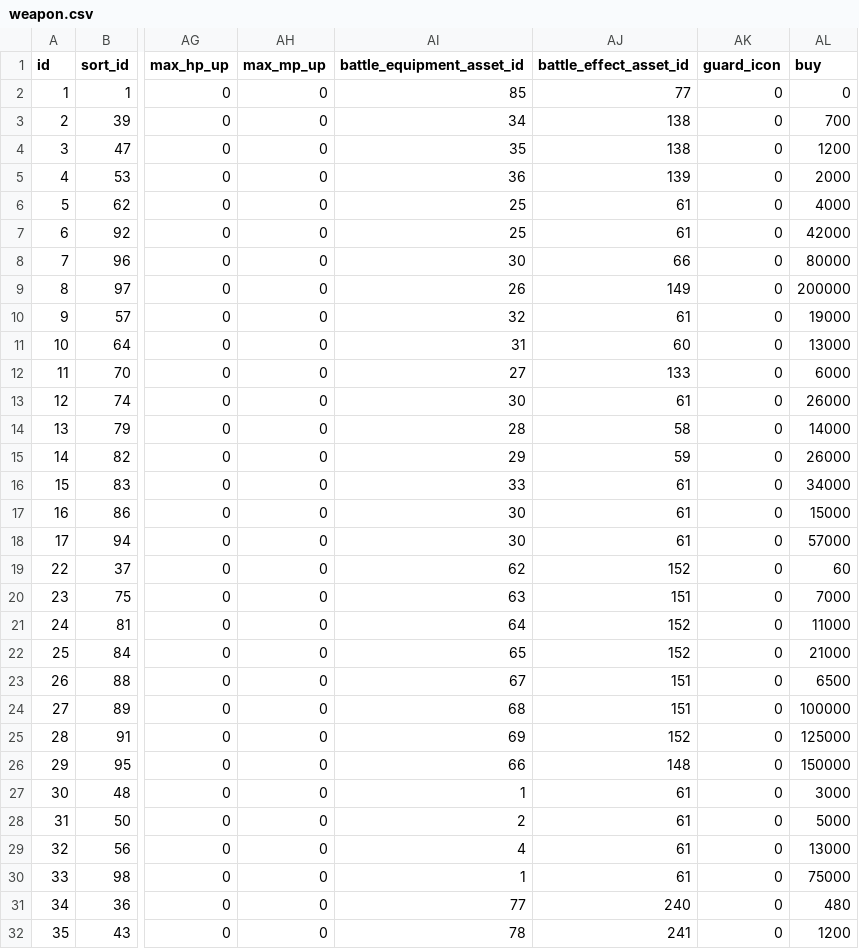
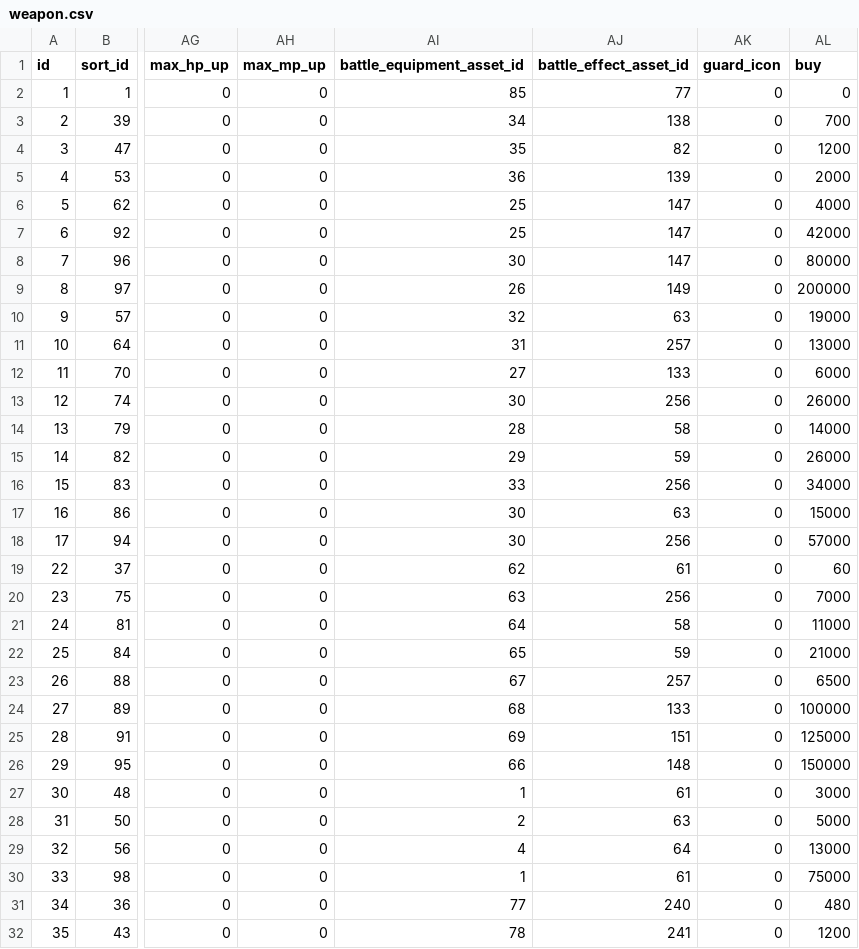
Before and after one commit to gameboy9/FF4FalconDive, a CSV file: csv/weapon.csv, drawn as a sheet; only a part is shown, gaps mark what is left out; the diff covers the shown part only; the diff names each change by its address in the sheet, - before the commit and + after, or states it on an @@ line.

Commit message:
Import all weapon sprites/effects from vanilla r13132822, tweak Excalipoor, Lightbringer

```diff
--- a/csv/weapon.csv
+++ b/csv/weapon.csv
-AJ4 (battle_effect_asset_id): 138
+AJ4 (battle_effect_asset_id): 82
-AJ6:AJ7 (battle_effect_asset_id): 61
+AJ6:AJ7 (battle_effect_asset_id): 147
-AJ8 (battle_effect_asset_id): 66
+AJ8 (battle_effect_asset_id): 147
-AJ10 (battle_effect_asset_id): 61
+AJ10 (battle_effect_asset_id): 63
-AJ11 (battle_effect_asset_id): 60
+AJ11 (battle_effect_asset_id): 257
-AJ13 (battle_effect_asset_id): 61
+AJ13 (battle_effect_asset_id): 256
-AJ16 (battle_effect_asset_id): 61
+AJ16 (battle_effect_asset_id): 256
-AJ17 (battle_effect_asset_id): 61
+AJ17 (battle_effect_asset_id): 63
-AJ18 (battle_effect_asset_id): 61
+AJ18 (battle_effect_asset_id): 256
-AJ19 (battle_effect_asset_id): 152
+AJ19 (battle_effect_asset_id): 61
-AJ20 (battle_effect_asset_id): 151
+AJ20 (battle_effect_asset_id): 256
-AJ21 (battle_effect_asset_id): 152
+AJ21 (battle_effect_asset_id): 58
-AJ22 (battle_effect_asset_id): 152
+AJ22 (battle_effect_asset_id): 59
-AJ23 (battle_effect_asset_id): 151
+AJ23 (battle_effect_asset_id): 257
-AJ24 (battle_effect_asset_id): 151
+AJ24 (battle_effect_asset_id): 133
-AJ25 (battle_effect_asset_id): 152
+AJ25 (battle_effect_asset_id): 151
-AJ28 (battle_effect_asset_id): 61
+AJ28 (battle_effect_asset_id): 63
-AJ29 (battle_effect_asset_id): 61
+AJ29 (battle_effect_asset_id): 64
```
Also changed, not shown: 21 edited cells elsewhere in this file.
